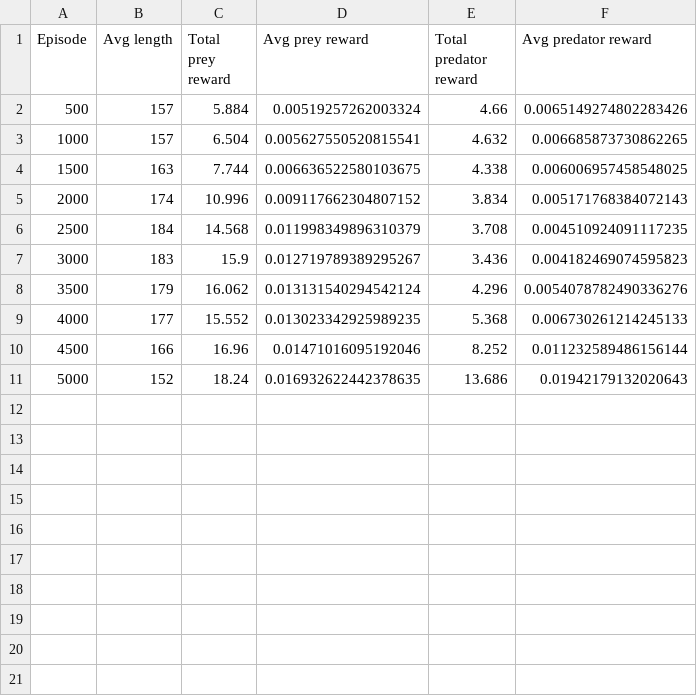
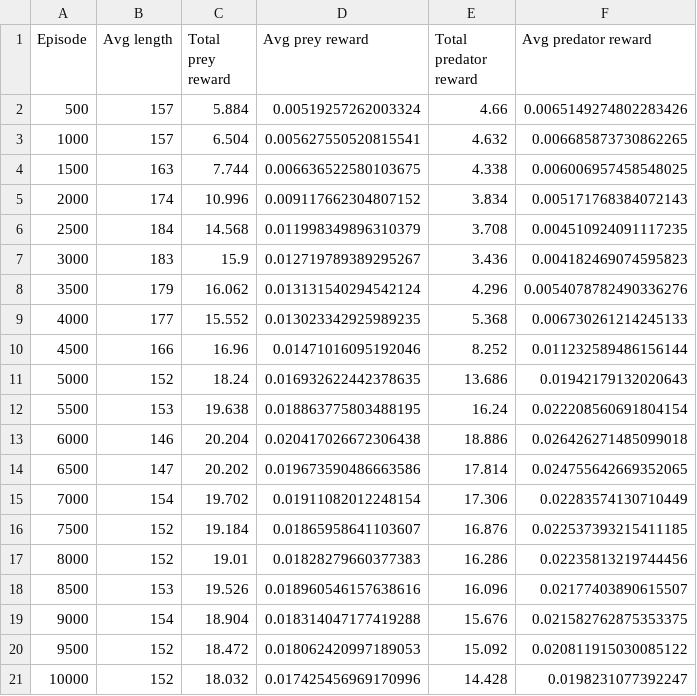
Before and after one commit to GauravB159/PreyPredatorReinforcement, a CSV file: ppo_log.csv, drawn as a sheet.

```diff
--- a/ppo_log.csv
+++ b/ppo_log.csv
@@ -11 +11,11 @@ Episode,Avg length,Total prey reward,Avg prey reward,Total predator reward,Avg p
 5000,152,18.24,0.016932622442378635,13.686,0.01942179132020643
+5500,153,19.638,0.018863775803488195,16.24,0.022208560691804154
+6000,146,20.204,0.020417026672306438,18.886,0.026426271485099018
+6500,147,20.202,0.019673590486663586,17.814,0.024755642669352065
+7000,154,19.702,0.01911082012248154,17.306,0.02283574130710449
+7500,152,19.184,0.01865958641103607,16.876,0.022537393215411185
+8000,152,19.01,0.01828279660377383,16.286,0.02235813219744456
+8500,153,19.526,0.018960546157638616,16.096,0.02177403890615507
+9000,154,18.904,0.018314047177419288,15.676,0.021582762875353375
+9500,152,18.472,0.018062420997189053,15.092,0.020811915030085122
+10000,152,18.032,0.017425456969170996,14.428,0.0198231077392247
```
Also changed, not shown: 2 other files.
